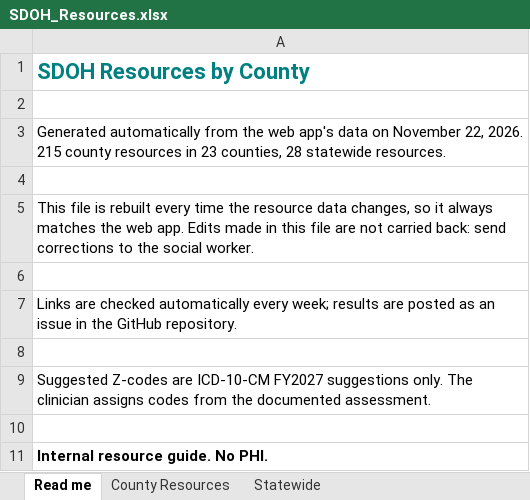
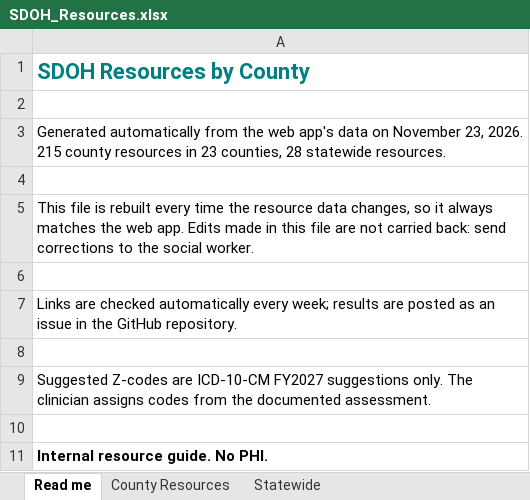
Before and after one commit to Cheaney123/SDOHresources, an Excel workbook: SDOH_Resources.xlsx, sheet Read me, drawn as a sheet; values as stored, in another font and other column widths than the file's, no borders; the diff names each change by its address in the sheet, - before the commit and + after, or states it on an @@ line.

```diff
--- a/SDOH_Resources.xlsx (sheet Read me)
+++ b/SDOH_Resources.xlsx (sheet Read me)
-A3: …on November 22, 2026. 215…
+A3: …on November 23, 2026. 215…
```
